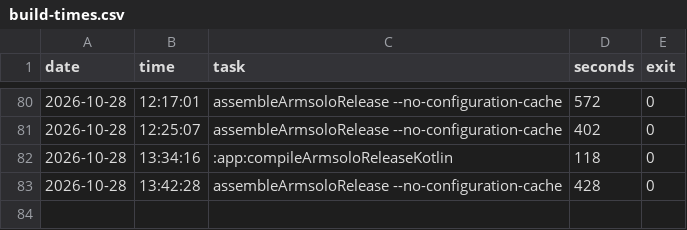
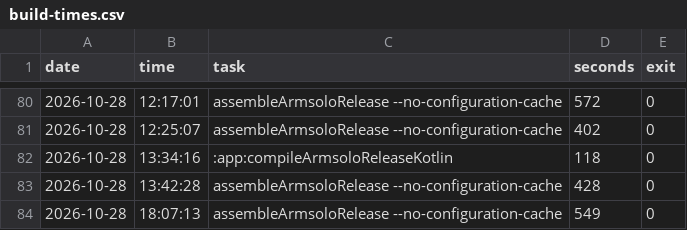
Before and after one commit to EzRlon/AiCodeR, a CSV file: ai-config/notes/build-times.csv, drawn as a sheet; only a part is shown, gaps mark what is left out.

```diff
--- a/ai-config/notes/build-times.csv
+++ b/ai-config/notes/build-times.csv
@@ -83 +83,2 @@ date,time,task,seconds,exit
 2026-10-28,13:42:28,assembleArmsoloRelease --no-configuration-cache,428,0
+2026-10-28,18:07:13,assembleArmsoloRelease --no-configuration-cache,549,0
```
Also changed, not shown: 1 other file.
